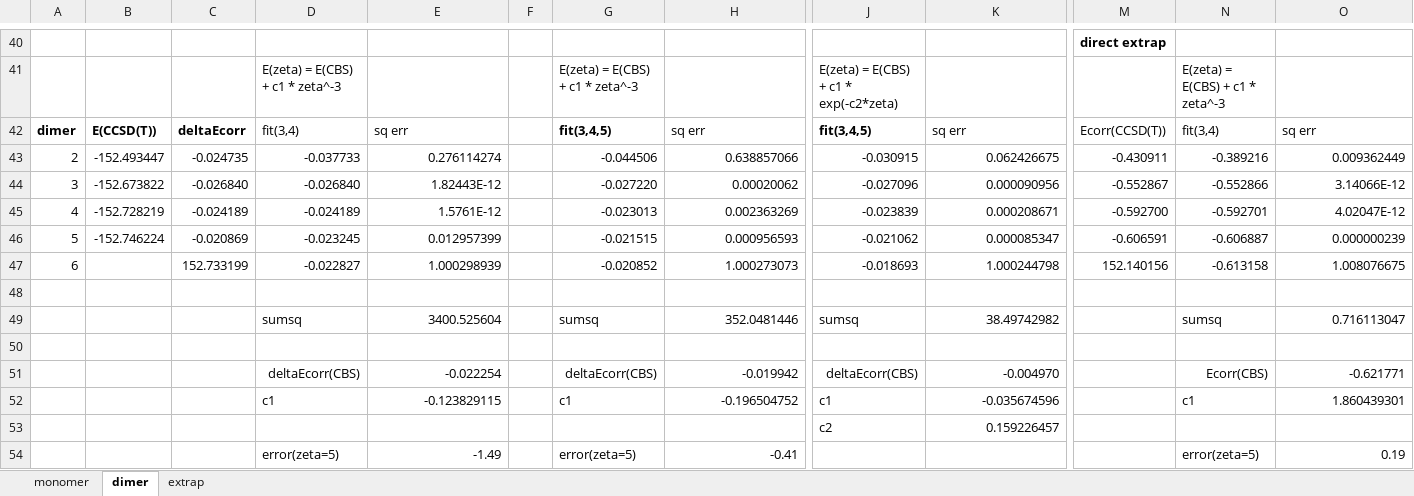
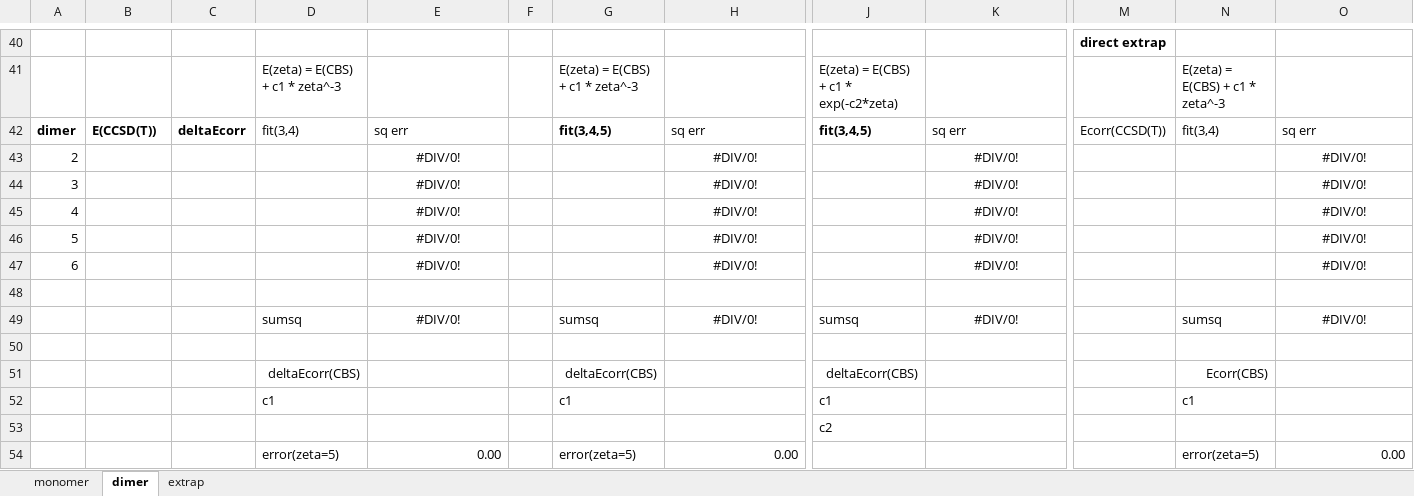
Before and after one commit to FluvialSeds/chem106_calculations, an Excel workbook: water/excel/water extrapolation blank.xlsx, sheet dimer, drawn as a sheet; only a part is shown, gaps mark what is left out; values as stored, in another font and other column widths than the file's, no borders; removed rows and columns are numbered as before the commit, all else as after; rows hold the shown columns only; the diff covers the shown part only; the diff names each change by its address in the sheet, - before the commit and + after, or states it on an @@ line.

```diff
--- a/water/excel/water extrapolation blank.xlsx (sheet dimer)
+++ b/water/excel/water extrapolation blank.xlsx (sheet dimer)
-row 43: 2 | -152.493447 | -0.024735 | -0.037733 | 0.276114274 |  | -0.044506 | 0.638857066 | -0.030915 | 0.062426675 | -0.430911 | -0.389216 | 0.009362449
-row 44: 3 | -152.673822 | -0.026840 | -0.026840 | 1.82443E-12 |  | -0.027220 | 0.00020062 | -0.027096 | 0.000090956 | -0.552867 | -0.552866 | 3.14066E-12
-row 45: 4 | -152.728219 | -0.024189 | -0.024189 | 1.5761E-12 |  | -0.023013 | 0.002363269 | -0.023839 | 0.000208671 | -0.592700 | -0.592701 | 4.02047E-12
-row 46: 5 | -152.746224 | -0.020869 | -0.023245 | 0.012957399 |  | -0.021515 | 0.000956593 | -0.021062 | 0.000085347 | -0.606591 | -0.606887 | 0.000000239
-row 47: 6 |  | 152.733199 | -0.022827 | 1.000298939 |  | -0.020852 | 1.000273073 | -0.018693 | 1.000244798 | 152.140156 | -0.613158 | 1.008076675
+row 43: 2 |  |  |  | #DIV/0! |  |  | #DIV/0! |  | #DIV/0! |  |  | #DIV/0!
+row 44: 3 |  |  |  | #DIV/0! |  |  | #DIV/0! |  | #DIV/0! |  |  | #DIV/0!
+row 45: 4 |  |  |  | #DIV/0! |  |  | #DIV/0! |  | #DIV/0! |  |  | #DIV/0!
+row 46: 5 |  |  |  | #DIV/0! |  |  | #DIV/0! |  | #DIV/0! |  |  | #DIV/0!
+row 47: 6 |  |  |  | #DIV/0! |  |  | #DIV/0! |  | #DIV/0! |  |  | #DIV/0!
-E49: 3400.525604
+E49: #DIV/0!
-E49 alignment: right
+E49 alignment: center
-H49: 352.0481446
+H49: #DIV/0!
-H49 alignment: right
+H49 alignment: center
-K49: 38.49742982
+K49: #DIV/0!
-K49 alignment: right
+K49 alignment: center
-O49: 0.716113047
+O49: #DIV/0!
-O49 alignment: right
+O49 alignment: center
-E51: -0.022254
+E51: (empty)
-H51: -0.019942
+H51: (empty)
-K51: -0.004970
+K51: (empty)
-O51: -0.621771
+O51: (empty)
-E52: -0.123829115
+E52: (empty)
-H52: -0.196504752
+H52: (empty)
-K52: -0.035674596
+K52: (empty)
-O52: 1.860439301
+O52: (empty)
-K53: 0.159226457
+K53: (empty)
-E54: -1.49
+E54: 0.00
-H54: -0.41
+H54: 0.00
-O54: 0.19
+O54: 0.00
```
Also changed, not shown: 10 added rows, 10 removed rows, 43 edited cells and cell formats elsewhere in this sheet, water/excel/water extrapolation solutions.xlsx.
